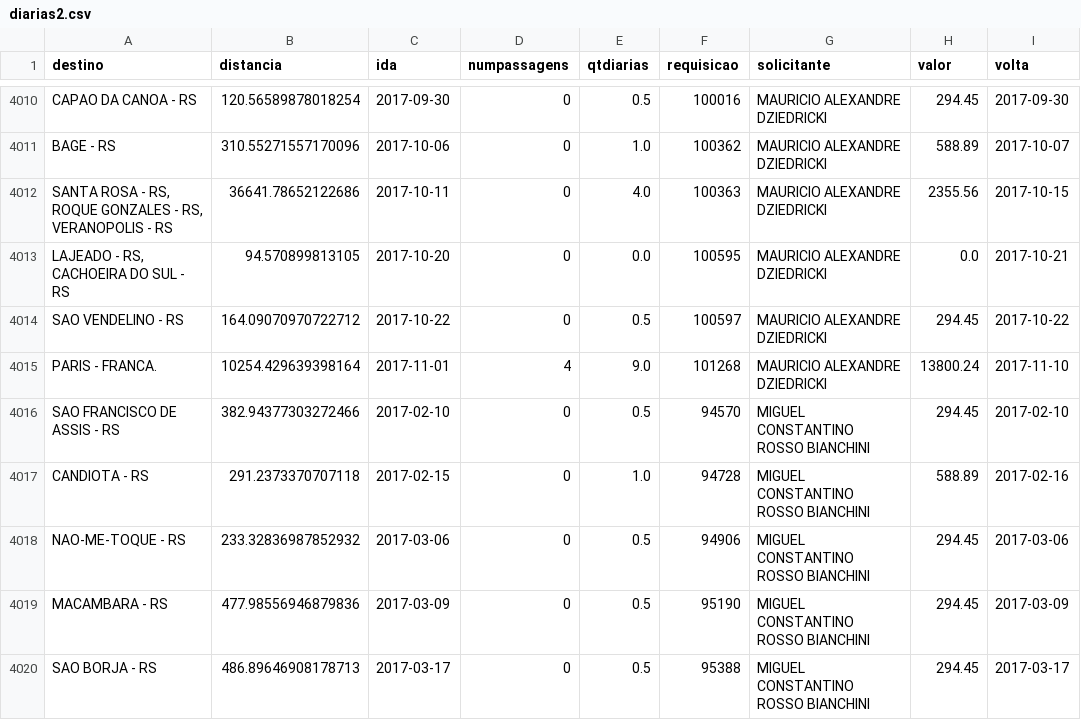
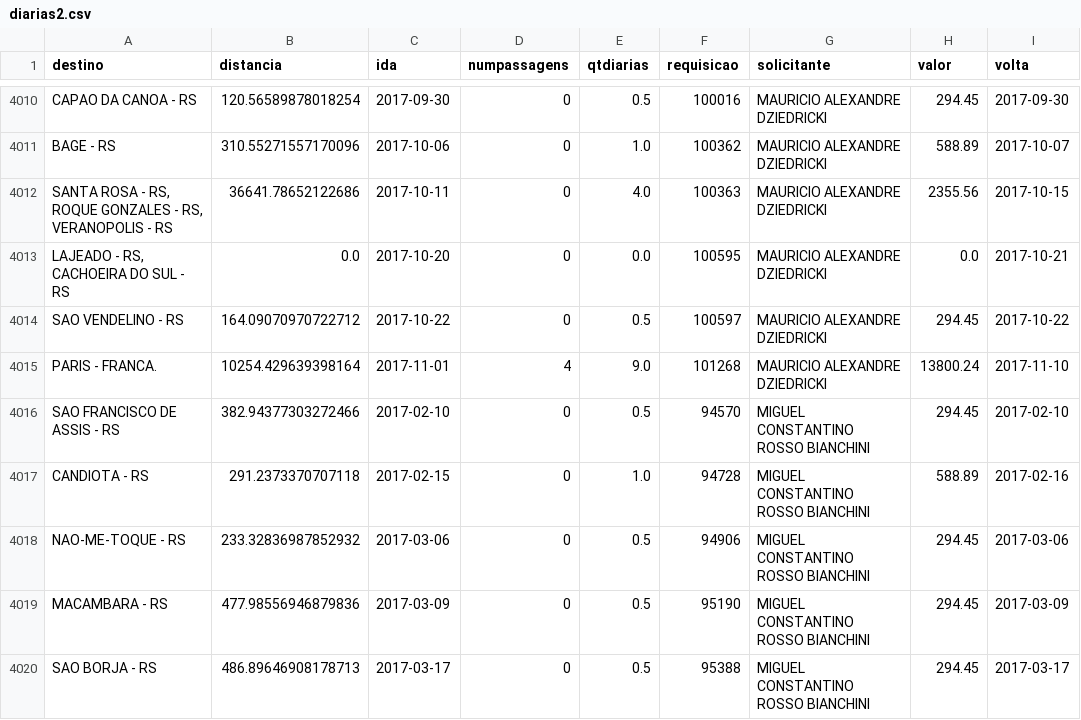
Before and after one commit to antiframes/sentinelaDosPampas, a CSV file: 2_prepared_data/diarias2.csv, drawn as a sheet; only a part is shown, gaps mark what is left out; the diff covers the shown part only.

```diff
--- a/2_prepared_data/diarias2.csv
+++ b/2_prepared_data/diarias2.csv
@@ -4012,3 +4012,3 @@ BAGE - RS,310.55271557170096,2017-10-06,0,1.0,100362,MAURICIO ALEXANDRE DZIEDRIC
 "SANTA ROSA - RS,  ROQUE GONZALES - RS,  VERANOPOLIS - RS",36641.78652122686,2017-10-11,0,4.0,100363,MAURICIO ALEXANDRE DZIEDRICKI,2355.56,2017-10-15
-"LAJEADO - RS,  CACHOEIRA DO SUL - RS",94.570899813105,2017-10-20,0,0.0,100595,MAURICIO ALEXANDRE DZIEDRICKI,0.0,2017-10-21
+"LAJEADO - RS,  CACHOEIRA DO SUL - RS",0.0,2017-10-20,0,0.0,100595,MAURICIO ALEXANDRE DZIEDRICKI,0.0,2017-10-21
 SAO VENDELINO - RS,164.09070970722712,2017-10-22,0,0.5,100597,MAURICIO ALEXANDRE DZIEDRICKI,294.45,2017-10-22
```
Also changed, not shown: 6 edited cells elsewhere in this file.
